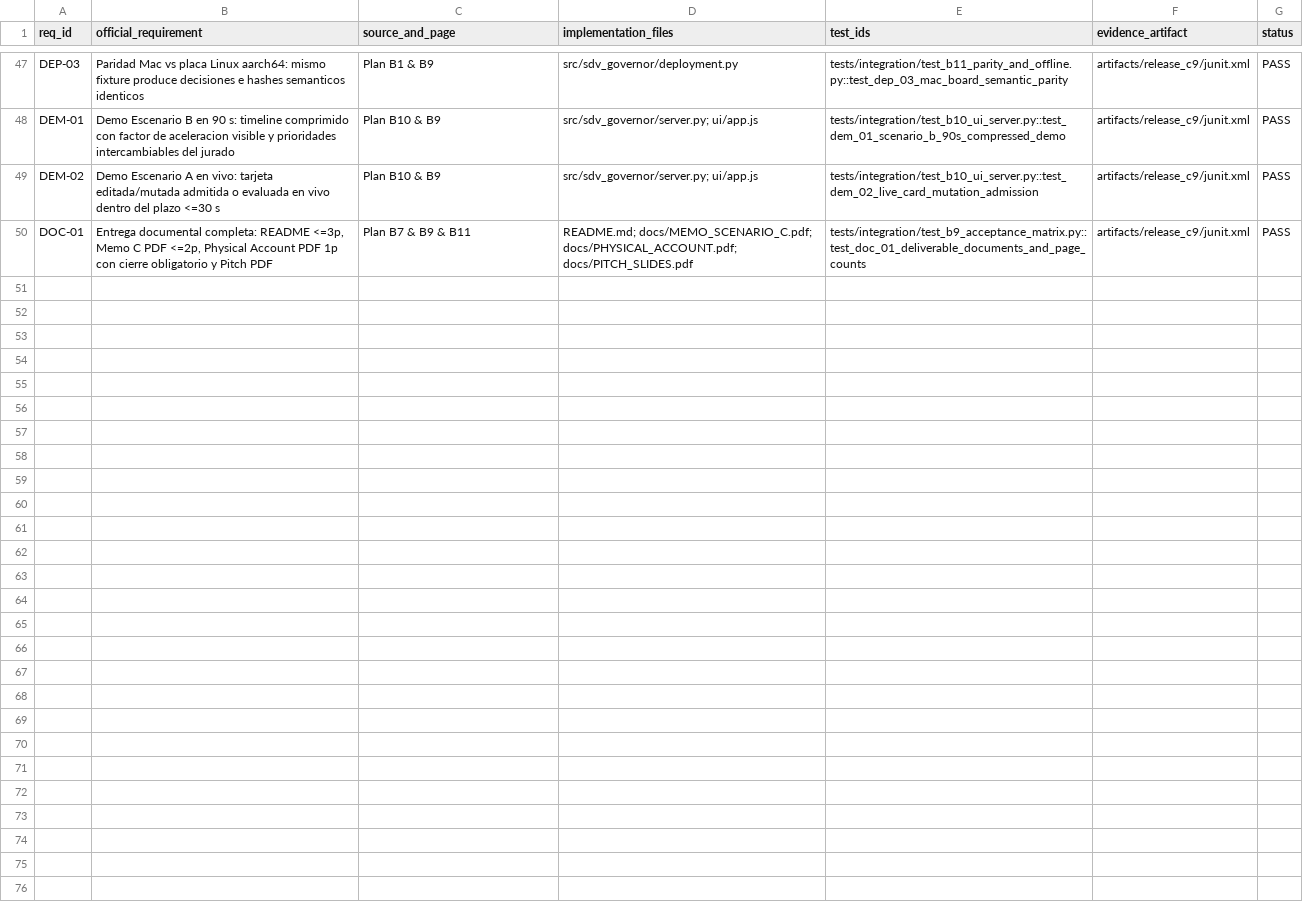
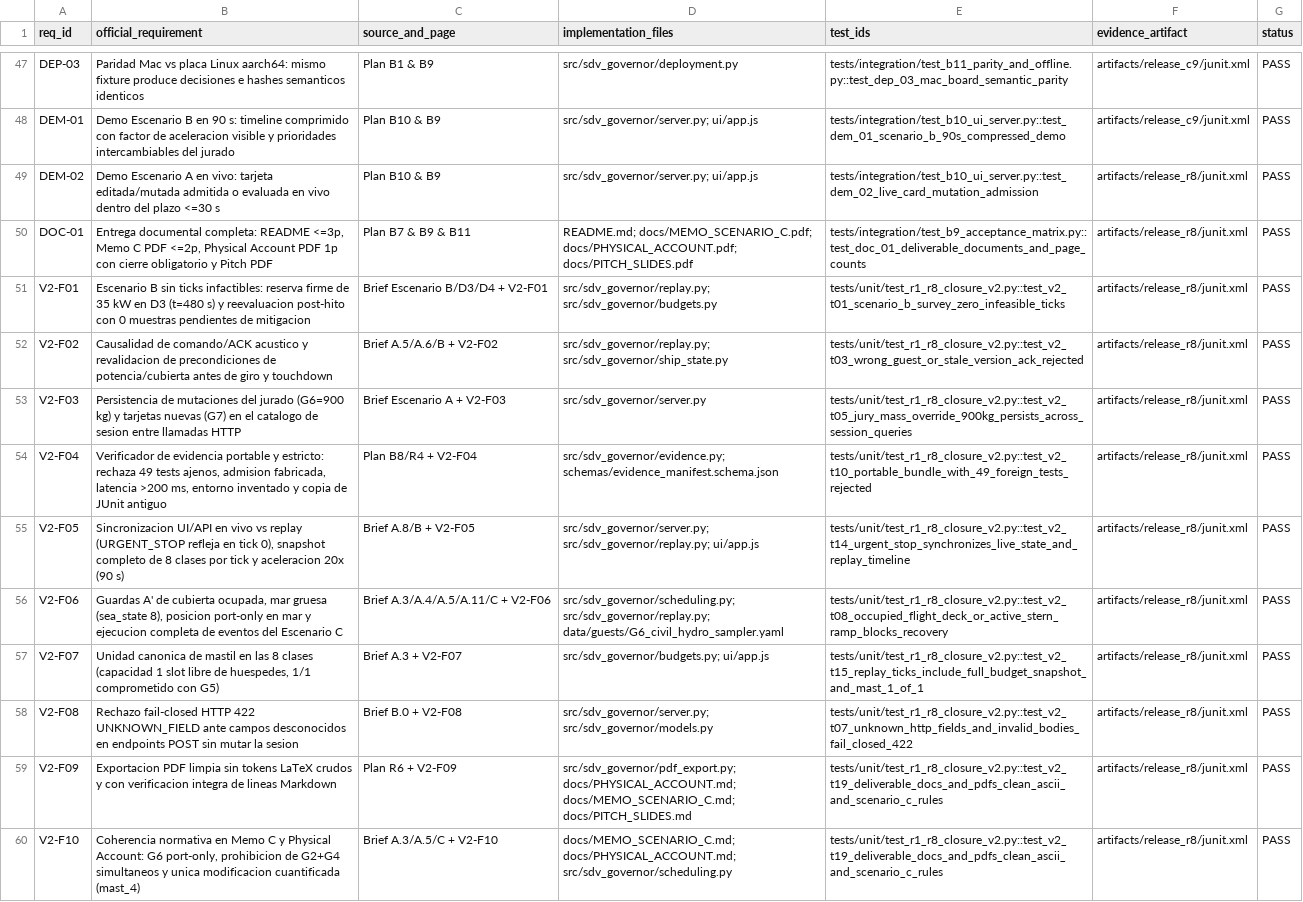
Before and after one commit to armando-token/boat-ventuno, a CSV file: requirements_matrix.csv, drawn as a sheet; only a part is shown, gaps mark what is left out.

Commit message:
feat(v2-closure): implement R1-R8 closure fixes (V2-F01..F10) and 19 regression tests (V2-T01..T19)

```diff
--- a/requirements_matrix.csv
+++ b/requirements_matrix.csv
@@ -48,3 +48,13 @@ DEP-03,"Paridad Mac vs placa Linux aarch64: mismo fixture produce decisiones e h
 DEM-01,"Demo Escenario B en 90 s: timeline comprimido con factor de aceleracion visible y prioridades intercambiables del jurado","Plan B10 & B9","src/sdv_governor/server.py; ui/app.js",tests/integration/test_b10_ui_server.py::test_dem_01_scenario_b_90s_compressed_demo,artifacts/release_c9/junit.xml,PASS
-DEM-02,"Demo Escenario A en vivo: tarjeta editada/mutada admitida o evaluada en vivo dentro del plazo <=30 s","Plan B10 & B9","src/sdv_governor/server.py; ui/app.js",tests/integration/test_b10_ui_server.py::test_dem_02_live_card_mutation_admission,artifacts/release_c9/junit.xml,PASS
-DOC-01,"Entrega documental completa: README <=3p, Memo C PDF <=2p, Physical Account PDF 1p con cierre obligatorio y Pitch PDF","Plan B7 & B9 & B11","README.md; docs/MEMO_SCENARIO_C.pdf; docs/PHYSICAL_ACCOUNT.pdf; docs/PITCH_SLIDES.pdf",tests/integration/test_b9_acceptance_matrix.py::test_doc_01_deliverable_documents_and_page_counts,artifacts/release_c9/junit.xml,PASS
+DEM-02,"Demo Escenario A en vivo: tarjeta editada/mutada admitida o evaluada en vivo dentro del plazo <=30 s","Plan B10 & B9","src/sdv_governor/server.py; ui/app.js",tests/integration/test_b10_ui_server.py::test_dem_02_live_card_mutation_admission,artifacts/release_r8/junit.xml,PASS
+DOC-01,"Entrega documental completa: README <=3p, Memo C PDF <=2p, Physical Account PDF 1p con cierre obligatorio y Pitch PDF","Plan B7 & B9 & B11","README.md; docs/MEMO_SCENARIO_C.pdf; docs/PHYSICAL_ACCOUNT.pdf; docs/PITCH_SLIDES.pdf",tests/integration/test_b9_acceptance_matrix.py::test_doc_01_deliverable_documents_and_page_counts,artifacts/release_r8/junit.xml,PASS
+V2-F01,"Escenario B sin ticks infactibles: reserva firme de 35 kW en D3 (t=480 s) y reevaluacion post-hito con 0 muestras pendientes de mitigacion","Brief Escenario B/D3/D4 + V2-F01","src/sdv_governor/replay.py; src/sdv_governor/budgets.py",tests/unit/test_r1_r8_closure_v2.py::test_v2_t01_scenario_b_survey_zero_infeasible_ticks,artifacts/release_r8/junit.xml,PASS
+V2-F02,"Causalidad de comando/ACK acustico y revalidacion de precondiciones de potencia/cubierta antes de giro y touchdown","Brief A.5/A.6/B + V2-F02","src/sdv_governor/replay.py; src/sdv_governor/ship_state.py",tests/unit/test_r1_r8_closure_v2.py::test_v2_t03_wrong_guest_or_stale_version_ack_rejected,artifacts/release_r8/junit.xml,PASS
+V2-F03,"Persistencia de mutaciones del jurado (G6=900 kg) y tarjetas nuevas (G7) en el catalogo de sesion entre llamadas HTTP","Brief Escenario A + V2-F03","src/sdv_governor/server.py",tests/unit/test_r1_r8_closure_v2.py::test_v2_t05_jury_mass_override_900kg_persists_across_session_queries,artifacts/release_r8/junit.xml,PASS
+V2-F04,"Verificador de evidencia portable y estricto: rechaza 49 tests ajenos, admision fabricada, latencia >200 ms, entorno inventado y copia de JUnit antiguo","Plan B8/R4 + V2-F04","src/sdv_governor/evidence.py; schemas/evidence_manifest.schema.json",tests/unit/test_r1_r8_closure_v2.py::test_v2_t10_portable_bundle_with_49_foreign_tests_rejected,artifacts/release_r8/junit.xml,PASS
+V2-F05,"Sincronizacion UI/API en vivo vs replay (URGENT_STOP refleja en tick 0), snapshot completo de 8 clases por tick y aceleracion 20x (90 s)","Brief A.8/B + V2-F05","src/sdv_governor/server.py; src/sdv_governor/replay.py; ui/app.js",tests/unit/test_r1_r8_closure_v2.py::test_v2_t14_urgent_stop_synchronizes_live_state_and_replay_timeline,artifacts/release_r8/junit.xml,PASS
+V2-F06,"Guardas A' de cubierta ocupada, mar gruesa (sea_state 8), posicion port-only en mar y ejecucion completa de eventos del Escenario C","Brief A.3/A.4/A.5/A.11/C + V2-F06","src/sdv_governor/scheduling.py; src/sdv_governor/replay.py; data/guests/G6_civil_hydro_sampler.yaml",tests/unit/test_r1_r8_closure_v2.py::test_v2_t08_occupied_flight_deck_or_active_stern_ramp_blocks_recovery,artifacts/release_r8/junit.xml,PASS
+V2-F07,"Unidad canonica de mastil en las 8 clases (capacidad 1 slot libre de huespedes, 1/1 comprometido con G5)","Brief A.3 + V2-F07","src/sdv_governor/budgets.py; ui/app.js",tests/unit/test_r1_r8_closure_v2.py::test_v2_t15_replay_ticks_include_full_budget_snapshot_and_mast_1_of_1,artifacts/release_r8/junit.xml,PASS
+V2-F08,"Rechazo fail-closed HTTP 422 UNKNOWN_FIELD ante campos desconocidos en endpoints POST sin mutar la sesion","Brief B.0 + V2-F08","src/sdv_governor/server.py; src/sdv_governor/models.py",tests/unit/test_r1_r8_closure_v2.py::test_v2_t07_unknown_http_fields_and_invalid_bodies_fail_closed_422,artifacts/release_r8/junit.xml,PASS
+V2-F09,"Exportacion PDF limpia sin tokens LaTeX crudos y con verificacion integra de lineas Markdown","Plan R6 + V2-F09","src/sdv_governor/pdf_export.py; docs/PHYSICAL_ACCOUNT.md; docs/MEMO_SCENARIO_C.md; docs/PITCH_SLIDES.md",tests/unit/test_r1_r8_closure_v2.py::test_v2_t19_deliverable_docs_and_pdfs_clean_ascii_and_scenario_c_rules,artifacts/release_r8/junit.xml,PASS
+V2-F10,"Coherencia normativa en Memo C y Physical Account: G6 port-only, prohibicion de G2+G4 simultaneos y unica modificacion cuantificada (mast_4)","Brief A.3/A.5/C + V2-F10","docs/MEMO_SCENARIO_C.md; docs/PHYSICAL_ACCOUNT.md; src/sdv_governor/scheduling.py",tests/unit/test_r1_r8_closure_v2.py::test_v2_t19_deliverable_docs_and_pdfs_clean_ascii_and_scenario_c_rules,artifacts/release_r8/junit.xml,PASS
```
Also changed, not shown: src/sdv_governor/_bundled/requirements_matrix.csv, 36 other files.
